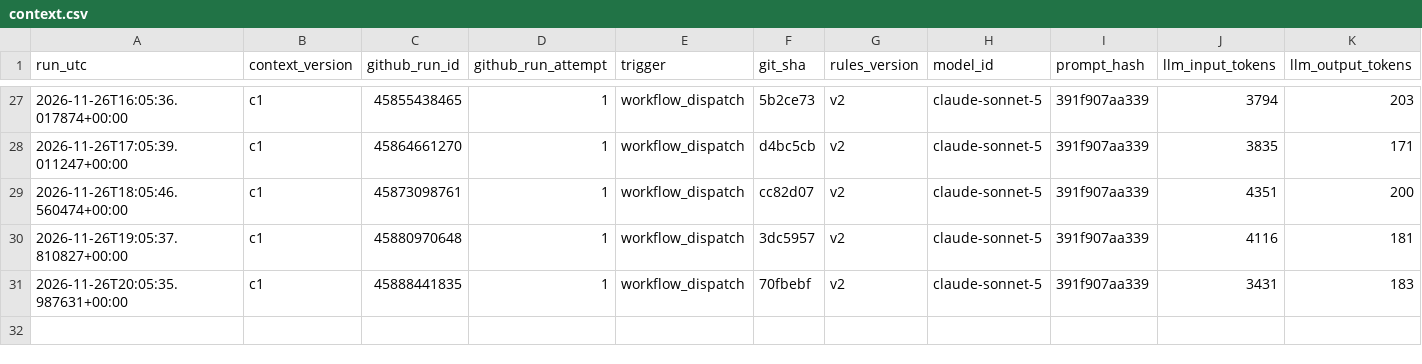
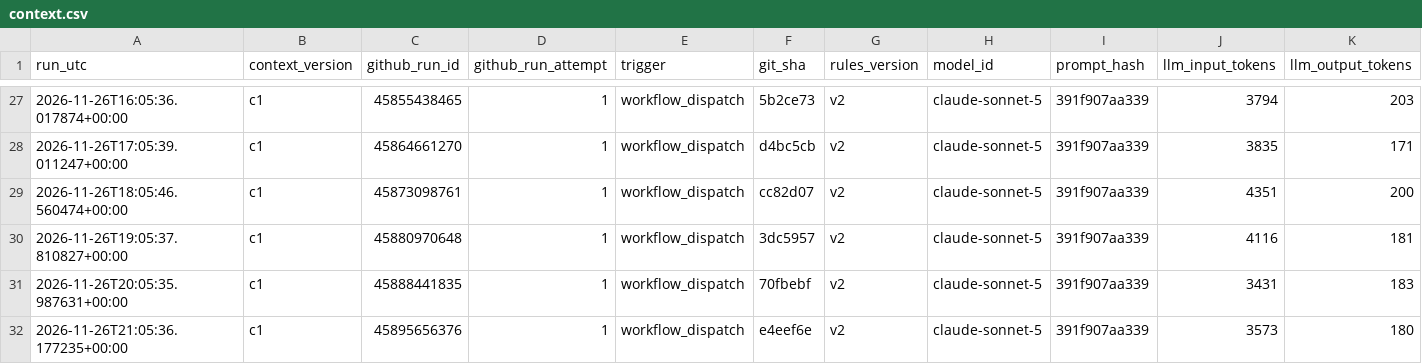
Before and after one commit to beausiff/Oil-signal-logger, a CSV file: backup/context.csv, drawn as a sheet; only a part is shown, gaps mark what is left out; rows hold the shown columns only; the diff names each change by its address in the sheet, - before the commit and + after, or states it on an @@ line.

```diff
--- a/backup/context.csv
+++ b/backup/context.csv
+row 32: 2026-11-26T21:05:36.177235+00:00 | c1 | 45895656376 | 1 | workflow_dispatch | e4eef6e | v2 | claude-sonnet-5 | 391f907aa339 | 3573 | 180
```
Also changed, not shown: backup/feed_b_state.csv, backup/headlines_b.csv, 5 other files.
